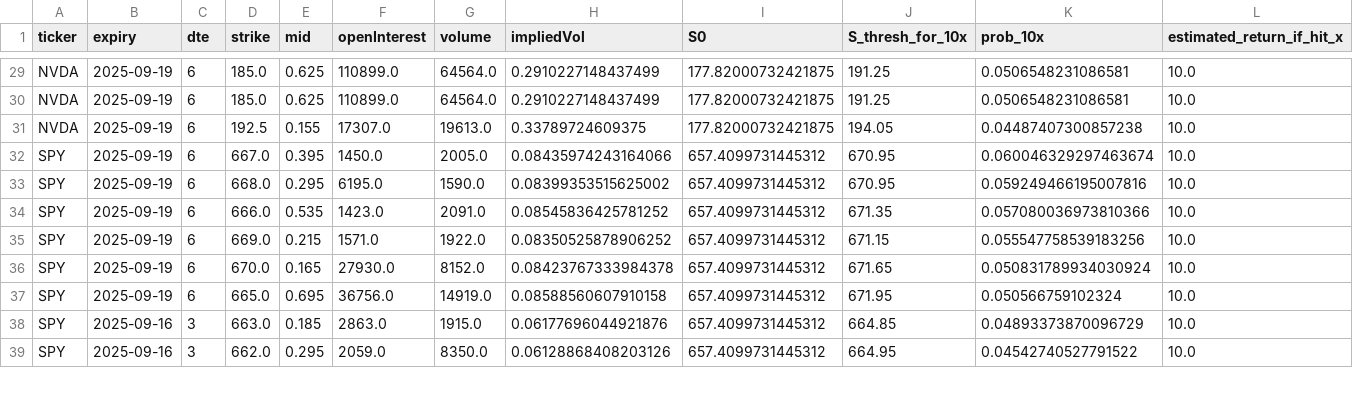
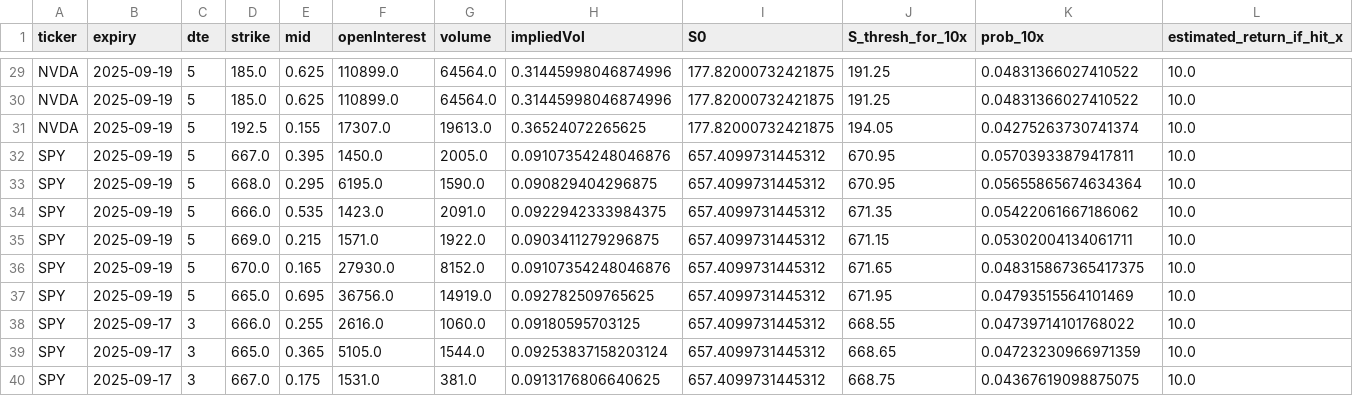
Before and after one commit to sebastian-siemianowski/python-options, a CSV file: screener_results.csv, drawn as a sheet; only a part is shown, gaps mark what is left out; the diff covers the shown part only; the diff names each change by its address in the sheet, - before the commit and + after, or states it on an @@ line.

```diff
--- a/screener_results.csv
+++ b/screener_results.csv
-C29:C37 (dte): 6
+C29:C37 (dte): 5
-H29:H30 (impliedVol): 0.2910227148437499
+H29:H30 (impliedVol): 0.31445998046874996
-K29:K30 (prob_10x): 0.0506548231086581
+K29:K30 (prob_10x): 0.04831366027410522
-H31 (impliedVol): 0.33789724609375
+H31 (impliedVol): 0.36524072265625
-K31 (prob_10x): 0.04487407300857238
+K31 (prob_10x): 0.04275263730741374
-H32 (impliedVol): 0.08435974243164066
+H32 (impliedVol): 0.09107354248046876
-K32 (prob_10x): 0.060046329297463674
+K32 (prob_10x): 0.05703933879417811
-H33 (impliedVol): 0.08399353515625002
+H33 (impliedVol): 0.090829404296875
-K33 (prob_10x): 0.059249466195007816
+K33 (prob_10x): 0.05655865674634364
-H34 (impliedVol): 0.08545836425781252
+H34 (impliedVol): 0.0922942333984375
-K34 (prob_10x): 0.057080036973810366
+K34 (prob_10x): 0.05422061667186062
-H35 (impliedVol): 0.08350525878906252
+H35 (impliedVol): 0.0903411279296875
-K35 (prob_10x): 0.055547758539183256
+K35 (prob_10x): 0.05302004134061711
-H36 (impliedVol): 0.08423767333984378
+H36 (impliedVol): 0.09107354248046876
-K36 (prob_10x): 0.050831789934030924
+K36 (prob_10x): 0.048315867365417375
-H37 (impliedVol): 0.08588560607910158
+H37 (impliedVol): 0.092782509765625
-K37 (prob_10x): 0.050566759102324
+K37 (prob_10x): 0.04793515564101469
-B38:B39 (expiry): 2025-09-16
+B38:B39 (expiry): 2025-09-17
-D38 (strike): 663.0
+D38 (strike): 666.0
-E38 (mid): 0.185
+E38 (mid): 0.255
-F38 (openInterest): 2863.0
+F38 (openInterest): 2616.0
-G38 (volume): 1915.0
+G38 (volume): 1060.0
-H38 (impliedVol): 0.06177696044921876
+H38 (impliedVol): 0.09180595703125
-J38 (S_thresh_for_10x): 664.85
+J38 (S_thresh_for_10x): 668.55
-K38 (prob_10x): 0.04893373870096729
+K38 (prob_10x): 0.04739714101768022
-D39 (strike): 662.0
+D39 (strike): 665.0
-E39 (mid): 0.295
+E39 (mid): 0.365
-F39 (openInterest): 2059.0
+F39 (openInterest): 5105.0
-G39 (volume): 8350.0
+G39 (volume): 1544.0
-H39 (impliedVol): 0.06128868408203126
+H39 (impliedVol): 0.09253837158203124
-J39 (S_thresh_for_10x): 664.95
+J39 (S_thresh_for_10x): 668.65
-K39 (prob_10x): 0.04542740527791522
+K39 (prob_10x): 0.04723230966971359
+row 40: SPY | 2025-09-17 | 3 | 667.0 | 0.175 | 1531.0 | 381.0 | 0.0913176806640625 | 657.4099731445312 | 668.75 | 0.04367619098875075 | 10.0
```
Also changed, not shown: 1 removed row and 88 edited cells elsewhere in this file, screener_results_backtest.csv, 2 other files.
